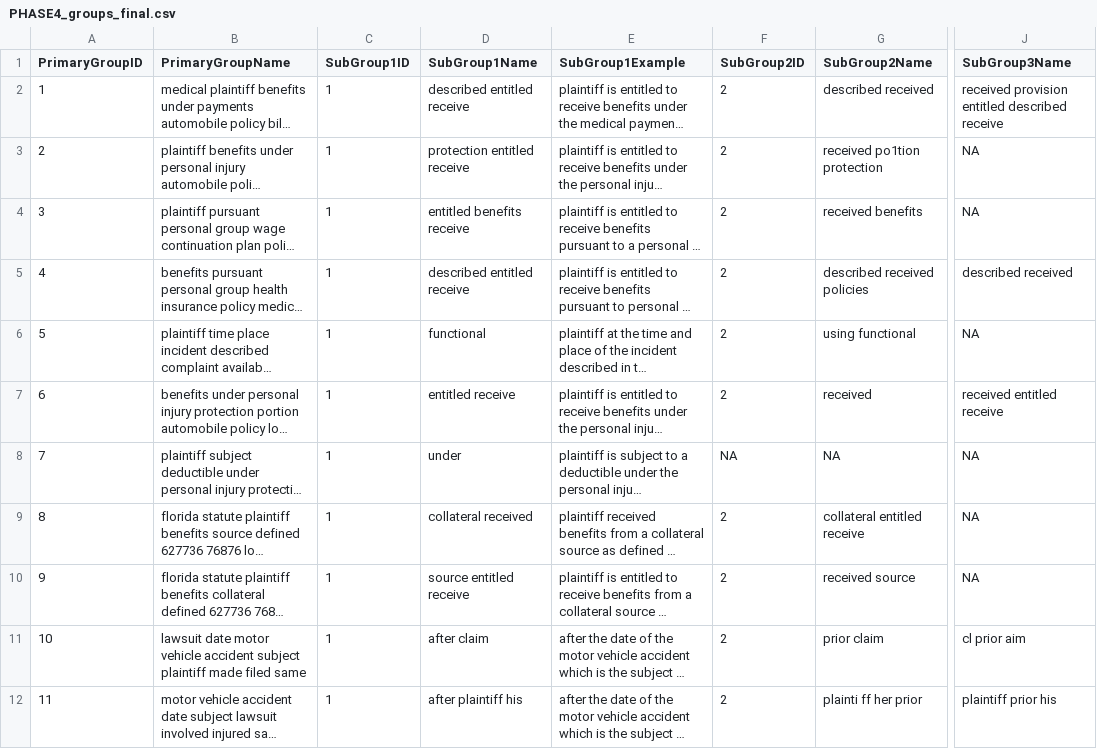
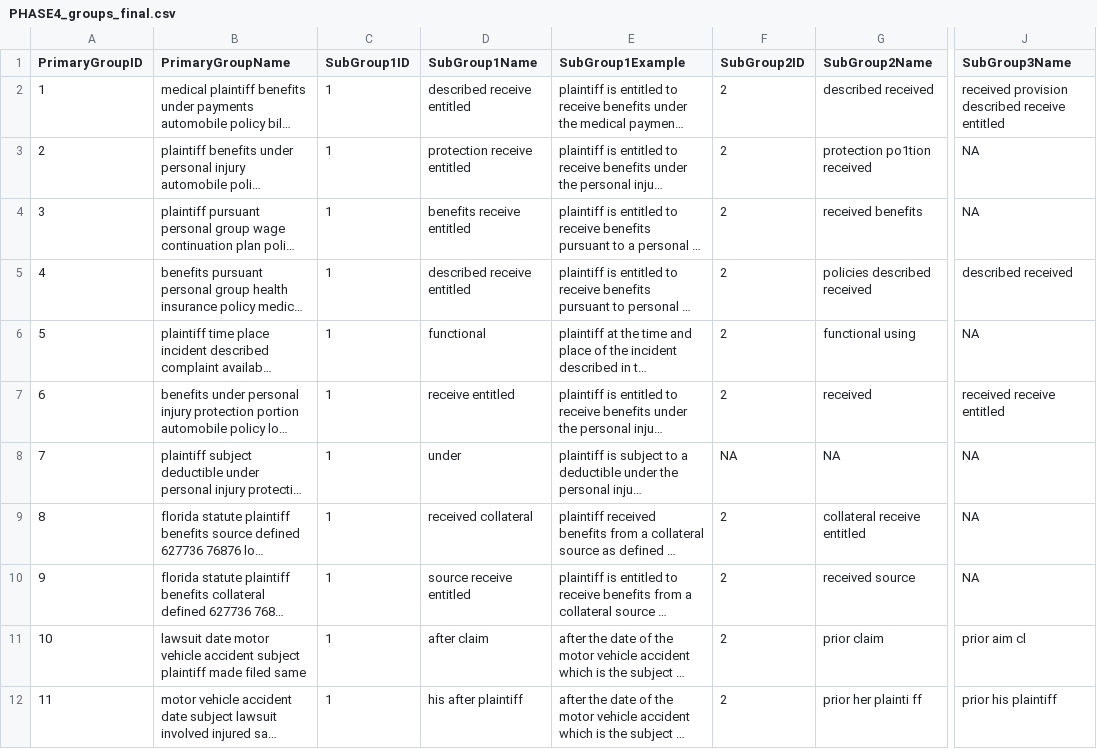
Before and after one commit to cjsegneri/UpWork_2022-12_DiscoveryRequests, a CSV file: PHASE4_groups_final.csv, drawn as a sheet; only a part is shown, gaps mark what is left out; long unchanged cells end in …; the diff covers the shown part only; the diff names each change by its address in the sheet, - before the commit and + after, or states it on an @@ line.

Commit message:
organize "redundant" group removal

```diff
--- a/PHASE4_groups_final.csv
+++ b/PHASE4_groups_final.csv
-D2 (SubGroup1Name): described entitled receive
+D2 (SubGroup1Name): described receive entitled
-J2 (SubGroup3Name): received provision entitled described receive
+J2 (SubGroup3Name): received provision described receive entitled
-D3 (SubGroup1Name): protection entitled receive
+D3 (SubGroup1Name): protection receive entitled
-G3 (SubGroup2Name): received po1tion protection
+G3 (SubGroup2Name): protection po1tion received
-D4 (SubGroup1Name): entitled benefits receive
+D4 (SubGroup1Name): benefits receive entitled
-D5 (SubGroup1Name): described entitled receive
+D5 (SubGroup1Name): described receive entitled
-G5 (SubGroup2Name): described received policies
+G5 (SubGroup2Name): policies described received
-G6 (SubGroup2Name): using functional
+G6 (SubGroup2Name): functional using
-D7 (SubGroup1Name): entitled receive
+D7 (SubGroup1Name): receive entitled
-J7 (SubGroup3Name): received entitled receive
+J7 (SubGroup3Name): received receive entitled
-D9 (SubGroup1Name): collateral received
+D9 (SubGroup1Name): received collateral
-G9 (SubGroup2Name): collateral entitled receive
+G9 (SubGroup2Name): collateral receive entitled
-D10 (SubGroup1Name): source entitled receive
+D10 (SubGroup1Name): source receive entitled
-J11 (SubGroup3Name): cl prior aim
+J11 (SubGroup3Name): prior aim cl
-D12 (SubGroup1Name): after plaintiff his
+D12 (SubGroup1Name): his after plaintiff
-G12 (SubGroup2Name): plainti ff her prior
+G12 (SubGroup2Name): prior her plainti ff
-J12 (SubGroup3Name): plaintiff prior his
+J12 (SubGroup3Name): prior his plaintiff
```
Also changed, not shown: 6 edited cells elsewhere in this file, 4 other files.
